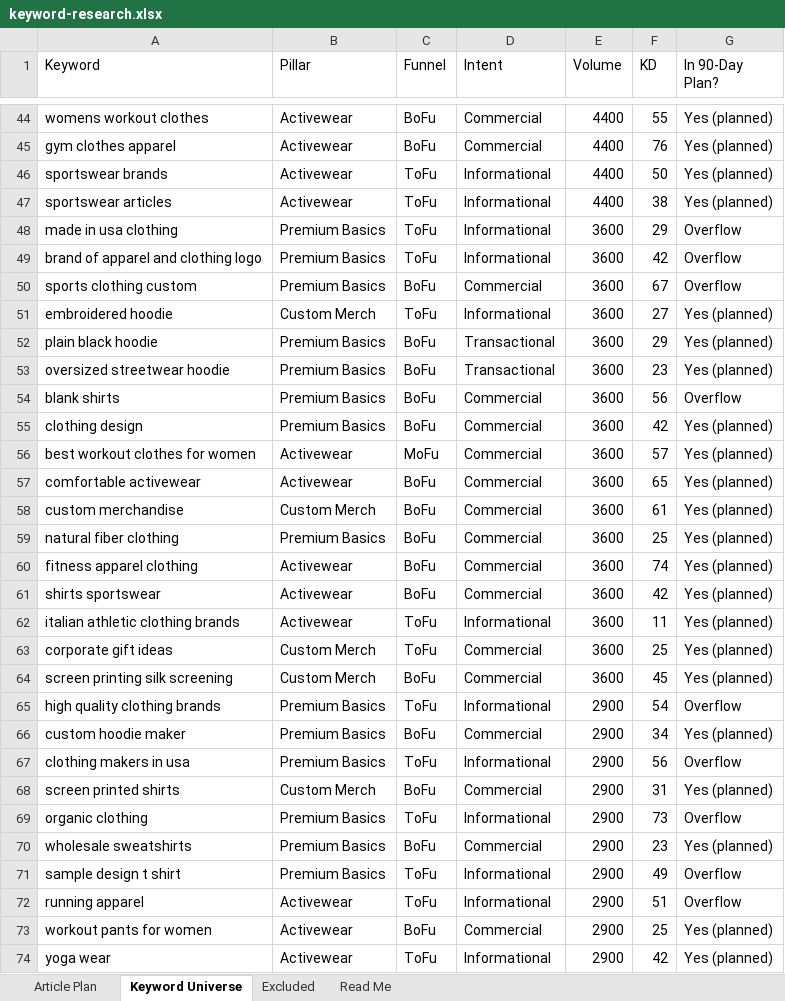
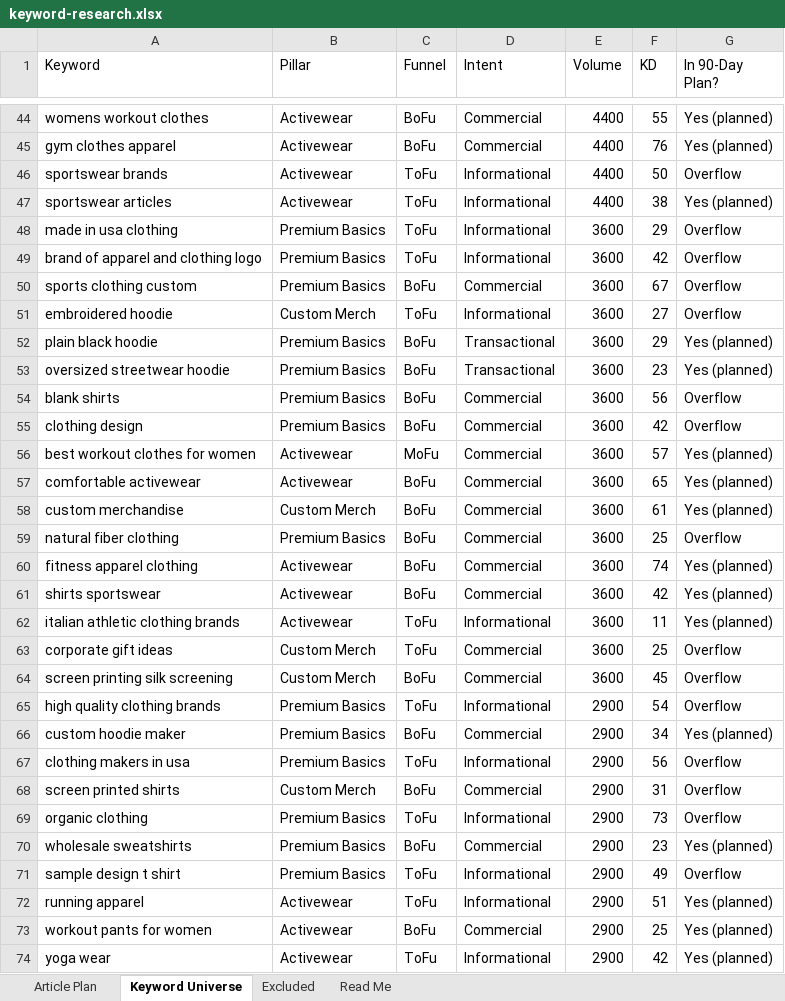
Before and after one commit to jonestj-boop/decks, an Excel workbook: decks/bomme-studio/keyword-research.xlsx, sheet Keyword Universe, drawn as a sheet; only a part is shown, gaps mark what is left out; values as stored, in another font and other column widths than the file's, no cell formats; the diff covers the shown part only; the diff names each change by its address in the sheet, - before the commit and + after, or states it on an @@ line.

```diff
--- a/decks/bomme-studio/keyword-research.xlsx (sheet Keyword Universe)
+++ b/decks/bomme-studio/keyword-research.xlsx (sheet Keyword Universe)
-G46 (In 90-Day Plan?): Yes (planned)
+G46 (In 90-Day Plan?): Overflow
-G51 (In 90-Day Plan?): Yes (planned)
+G51 (In 90-Day Plan?): Overflow
-G55 (In 90-Day Plan?): Yes (planned)
+G55 (In 90-Day Plan?): Overflow
-G59 (In 90-Day Plan?): Yes (planned)
+G59 (In 90-Day Plan?): Overflow
-G63:G64 (In 90-Day Plan?): Yes (planned)
+G63:G64 (In 90-Day Plan?): Overflow
-G68 (In 90-Day Plan?): Yes (planned)
+G68 (In 90-Day Plan?): Overflow
-G72 (In 90-Day Plan?): Overflow
+G72 (In 90-Day Plan?): Yes (planned)
```
Also changed, not shown: 23 edited cells elsewhere in this sheet, sheet Article Plan, cell formats, 1 other file.
